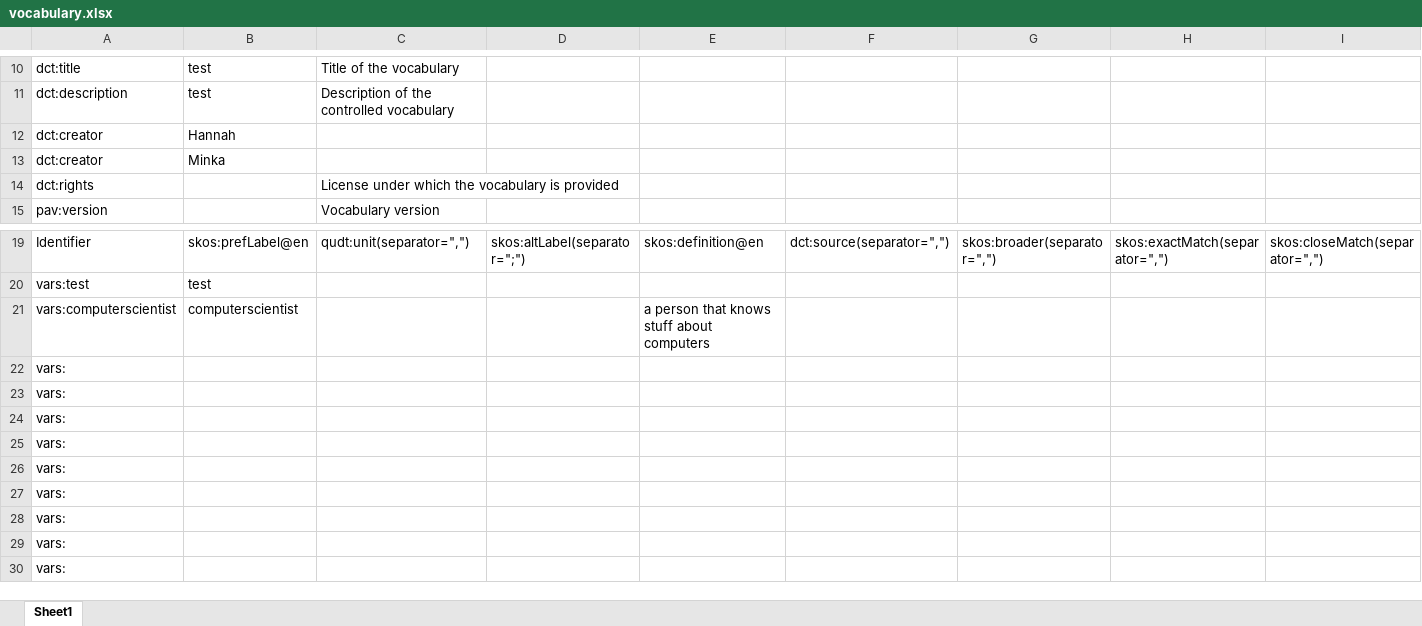
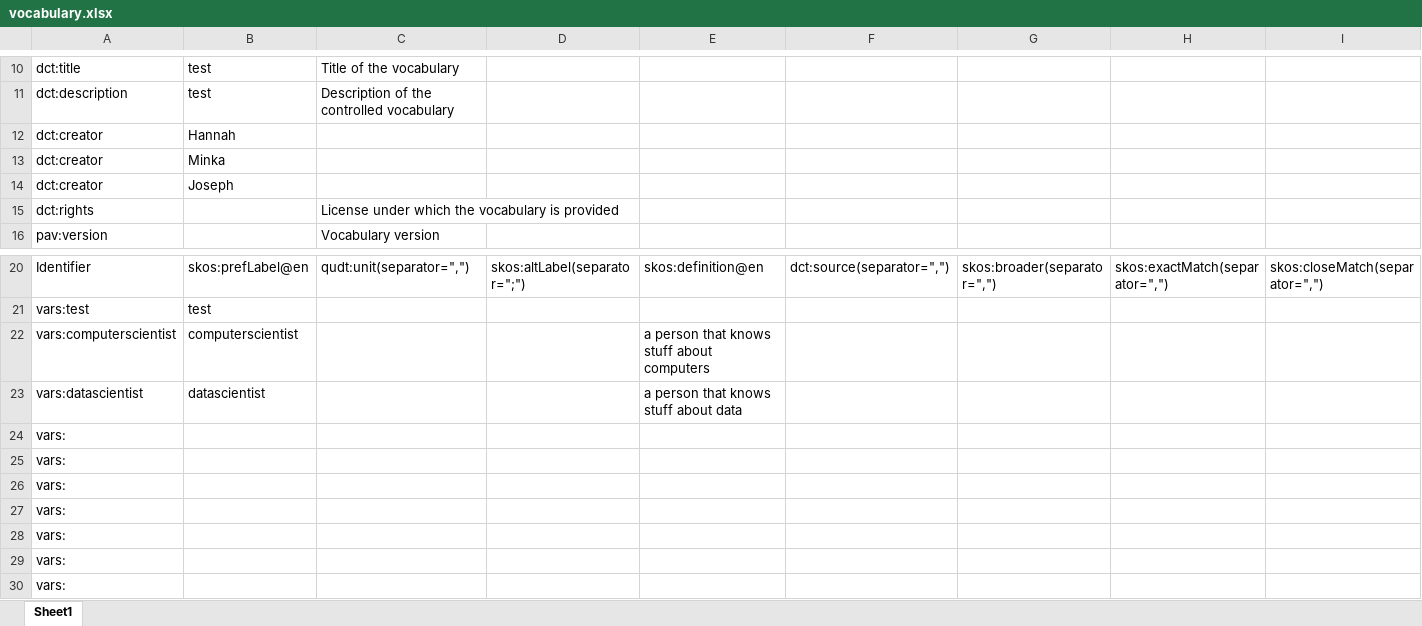
Before and after one commit to m4m-dk/test3, an Excel workbook: vocabulary.xlsx, sheet Sheet1, drawn as a sheet; only a part is shown, gaps mark what is left out; the shorter side is filled out with more unchanged rows; values as stored, in another font and other column widths than the file's, no borders; removed rows and columns are numbered as before the commit, all else as after; rows hold the shown columns only; the diff names each change by its address in the sheet, - before the commit and + after, or states it on an @@ line.

```diff
--- a/vocabulary.xlsx (sheet Sheet1)
+++ b/vocabulary.xlsx (sheet Sheet1)
+row 14: dct:creator | Joseph
-row 22: vars:
+row 23: vars:datascientist | datascientist |  |  | a person that knows stuff about data
```
Also changed, not shown: 4 other files.
